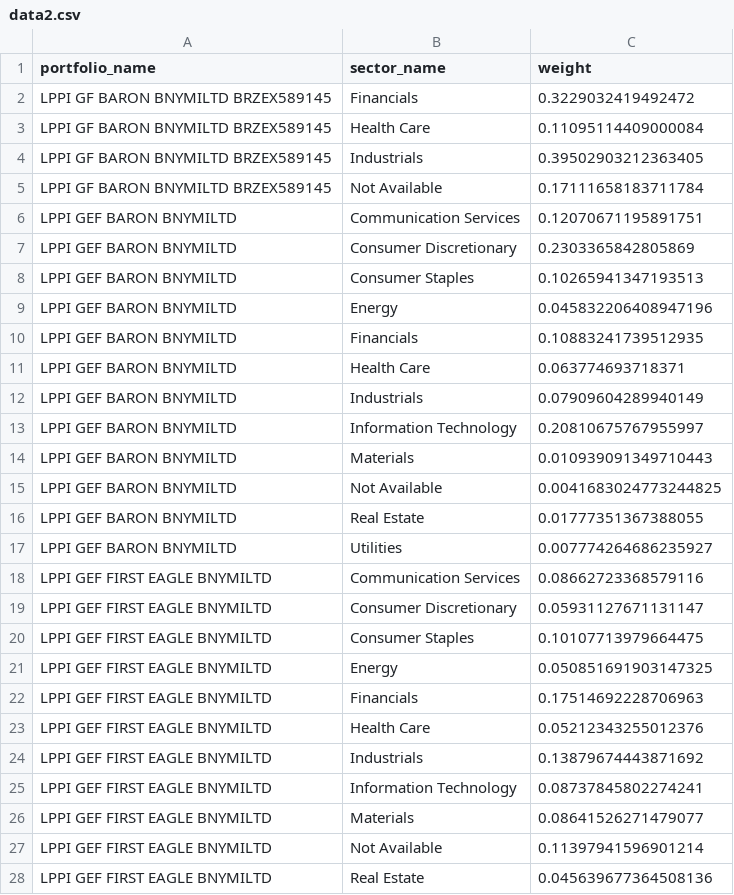
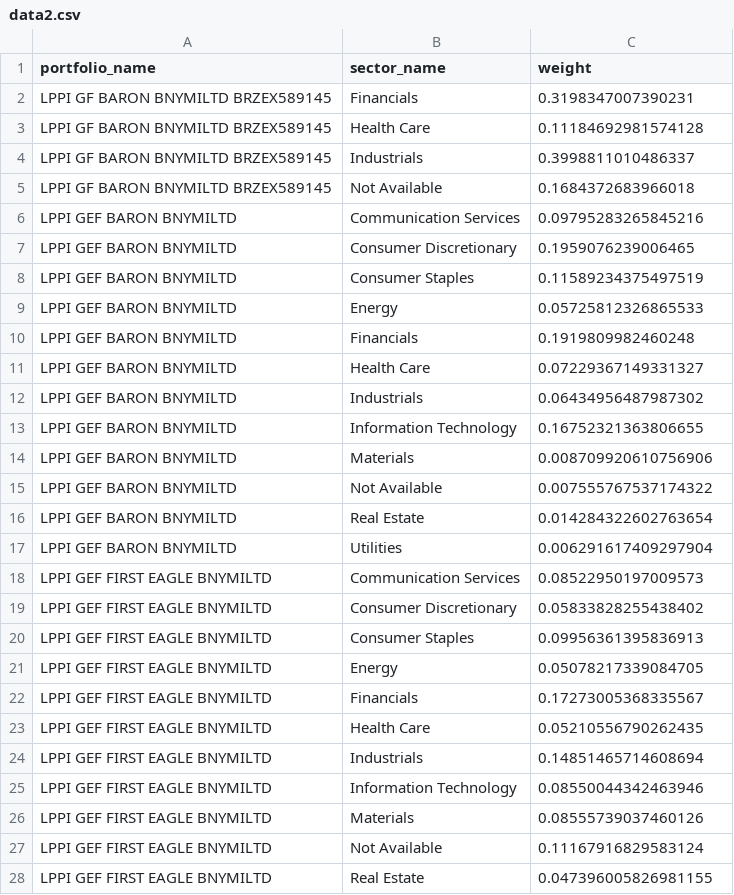
Before and after one commit to antonellinux/bokeh, a CSV file: data/data2.csv, drawn as a sheet; only a part is shown; the diff covers the shown part only.

```diff
--- a/data/data2.csv
+++ b/data/data2.csv
@@ -1,28 +1,28 @@
 portfolio_name,sector_name,weight
-LPPI  GF BARON BNYMILTD BRZEX589145,Financials,0.3229032419492472
-LPPI  GF BARON BNYMILTD BRZEX589145,Health Care,0.11095114409000084
-LPPI  GF BARON BNYMILTD BRZEX589145,Industrials,0.39502903212363405
-LPPI  GF BARON BNYMILTD BRZEX589145,Not Available,0.17111658183711784
-LPPI GEF BARON BNYMILTD,Communication Services,0.12070671195891751
-LPPI GEF BARON BNYMILTD,Consumer Discretionary,0.2303365842805869
-LPPI GEF BARON BNYMILTD,Consumer Staples,0.10265941347193513
-LPPI GEF BARON BNYMILTD,Energy,0.045832206408947196
-LPPI GEF BARON BNYMILTD,Financials,0.10883241739512935
-LPPI GEF BARON BNYMILTD,Health Care,0.063774693718371
-LPPI GEF BARON BNYMILTD,Industrials,0.07909604289940149
-LPPI GEF BARON BNYMILTD,Information Technology,0.20810675767955997
-LPPI GEF BARON BNYMILTD,Materials,0.010939091349710443
-LPPI GEF BARON BNYMILTD,Not Available,0.0041683024773244825
-LPPI GEF BARON BNYMILTD,Real Estate,0.01777351367388055
-LPPI GEF BARON BNYMILTD,Utilities,0.007774264686235927
-LPPI GEF FIRST EAGLE BNYMILTD,Communication Services,0.08662723368579116
-LPPI GEF FIRST EAGLE BNYMILTD,Consumer Discretionary,0.05931127671131147
-LPPI GEF FIRST EAGLE BNYMILTD,Consumer Staples,0.10107713979664475
-LPPI GEF FIRST EAGLE BNYMILTD,Energy,0.050851691903147325
-LPPI GEF FIRST EAGLE BNYMILTD,Financials,0.17514692228706963
-LPPI GEF FIRST EAGLE BNYMILTD,Health Care,0.05212343255012376
-LPPI GEF FIRST EAGLE BNYMILTD,Industrials,0.13879674443871692
-LPPI GEF FIRST EAGLE BNYMILTD,Information Technology,0.08737845802274241
-LPPI GEF FIRST EAGLE BNYMILTD,Materials,0.08641526271479077
-LPPI GEF FIRST EAGLE BNYMILTD,Not Available,0.11397941596901214
-LPPI GEF FIRST EAGLE BNYMILTD,Real Estate,0.045639677364508136
+LPPI  GF BARON BNYMILTD BRZEX589145,Financials,0.3198347007390231
+LPPI  GF BARON BNYMILTD BRZEX589145,Health Care,0.11184692981574128
+LPPI  GF BARON BNYMILTD BRZEX589145,Industrials,0.3998811010486337
+LPPI  GF BARON BNYMILTD BRZEX589145,Not Available,0.1684372683966018
+LPPI GEF BARON BNYMILTD,Communication Services,0.09795283265845216
+LPPI GEF BARON BNYMILTD,Consumer Discretionary,0.1959076239006465
+LPPI GEF BARON BNYMILTD,Consumer Staples,0.11589234375497519
+LPPI GEF BARON BNYMILTD,Energy,0.05725812326865533
+LPPI GEF BARON BNYMILTD,Financials,0.1919809982460248
+LPPI GEF BARON BNYMILTD,Health Care,0.07229367149331327
+LPPI GEF BARON BNYMILTD,Industrials,0.06434956487987302
+LPPI GEF BARON BNYMILTD,Information Technology,0.16752321363806655
+LPPI GEF BARON BNYMILTD,Materials,0.008709920610756906
+LPPI GEF BARON BNYMILTD,Not Available,0.007555767537174322
+LPPI GEF BARON BNYMILTD,Real Estate,0.014284322602763654
+LPPI GEF BARON BNYMILTD,Utilities,0.006291617409297904
+LPPI GEF FIRST EAGLE BNYMILTD,Communication Services,0.08522950197009573
+LPPI GEF FIRST EAGLE BNYMILTD,Consumer Discretionary,0.05833828255438402
+LPPI GEF FIRST EAGLE BNYMILTD,Consumer Staples,0.09956361395836913
+LPPI GEF FIRST EAGLE BNYMILTD,Energy,0.05078217339084705
+LPPI GEF FIRST EAGLE BNYMILTD,Financials,0.17273005368335567
+LPPI GEF FIRST EAGLE BNYMILTD,Health Care,0.05210556790262435
+LPPI GEF FIRST EAGLE BNYMILTD,Industrials,0.14851465714608694
+LPPI GEF FIRST EAGLE BNYMILTD,Information Technology,0.08550044342463946
+LPPI GEF FIRST EAGLE BNYMILTD,Materials,0.08555739037460126
+LPPI GEF FIRST EAGLE BNYMILTD,Not Available,0.11167916829583124
+LPPI GEF FIRST EAGLE BNYMILTD,Real Estate,0.047396005826981155
```
Also changed, not shown: 58 edited cells elsewhere in this file, data/data1.csv, data/data4.csv, 3 other files.
